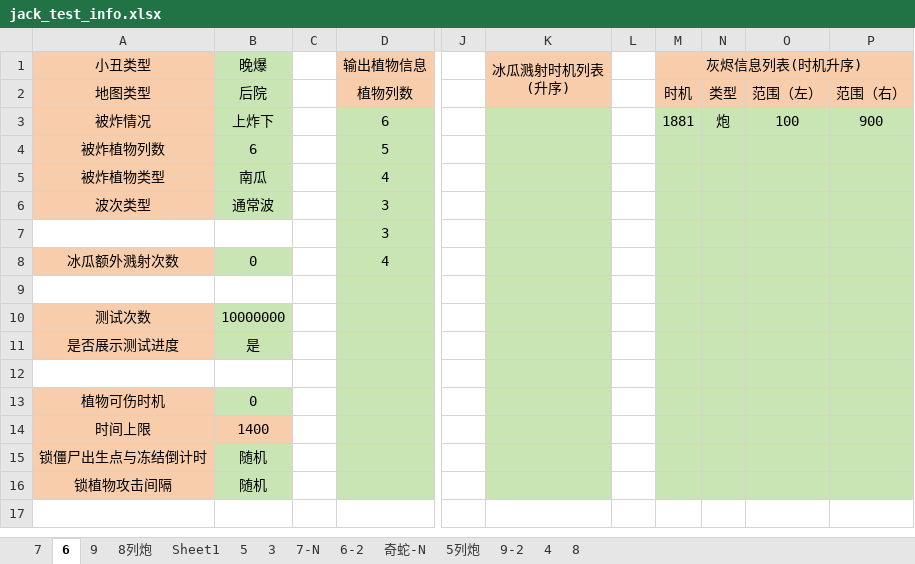
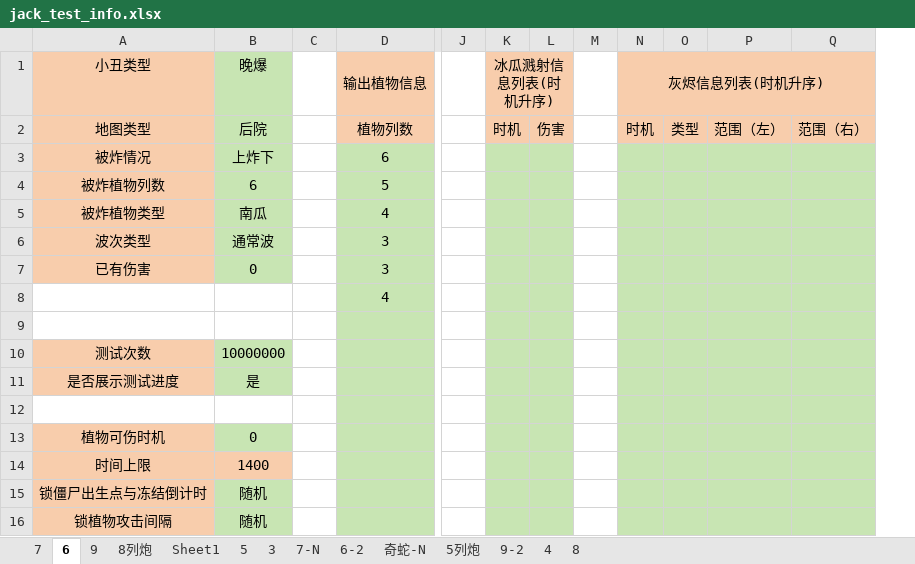
Before and after one commit to Leonhardqwq/simu_cpp, an Excel workbook: Jack/jack_test_info.xlsx, sheet 6, drawn as a sheet; only a part is shown, gaps mark what is left out; values as stored, in another font and other column widths than the file's, no borders; removed rows and columns are numbered as before the commit, all else as after; the diff names each change by its address in the sheet, - before the commit and + after, or states it on an @@ line.

```diff
--- a/Jack/jack_test_info.xlsx (sheet 6)
+++ b/Jack/jack_test_info.xlsx (sheet 6)
-column K (冰瓜溅射时机列表 (升序)), empty
+column K (冰瓜溅射信息列表(时机升序)), row 2: 时机
+column L, row 2: 伤害
-N3 (灰烬信息列表(时机升序)): 1881
+N3 (灰烬信息列表(时机升序)): (empty)
-O3: 炮
+O3: (empty)
-P3: 100
+P3: (empty)
-Q3: 900
+Q3: (empty)
-A7 (小丑类型): (empty)
+A7 (小丑类型): 已有伤害
-A7 fill: none
+A7 fill: #F8CDAC
-B7 (晚爆): (empty)
+B7 (晚爆): 0
-B7 fill: none
+B7 fill: #C8E5B3
-A8 (小丑类型): 冰瓜额外溅射次数
+A8 (小丑类型): (empty)
-A8 fill: #F8CDAC
+A8 fill: none
-B8 (晚爆): 0
+B8 (晚爆): (empty)
-B8 fill: #C8E5B3
+B8 fill: none
```
Also changed, not shown: sheet 8列炮, sheet 4, sheet 奇蛇-N, sheet 7-N, sheet 6-2, sheet 3, 7 more sheets, Enter/enter_test_info.xlsx, 2 other files.
